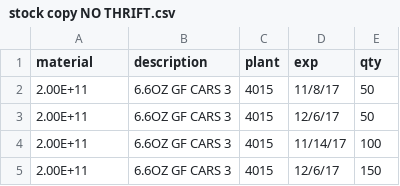
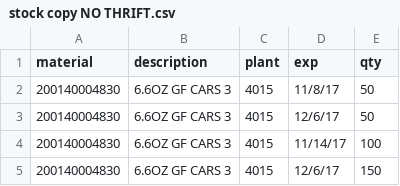
Before and after one commit to dyk281/Freestyle, a CSV file: DATA/copies for tests/stock copy NO THRIFT.csv, drawn as a sheet.

```diff
--- a/DATA/copies for tests/stock copy NO THRIFT.csv
+++ b/DATA/copies for tests/stock copy NO THRIFT.csv
@@ -1,5 +1,5 @@
 material,description,plant,exp,qty
-2.00E+11,6.6OZ GF CARS 3,4015,11/8/17,50
-2.00E+11,6.6OZ GF CARS 3,4015,12/6/17,50
-2.00E+11,6.6OZ GF CARS 3,4015,11/14/17,100
-2.00E+11,6.6OZ GF CARS 3,4015,12/6/17,150
+200140004830,6.6OZ GF CARS 3,4015,11/8/17,50
+200140004830,6.6OZ GF CARS 3,4015,12/6/17,50
+200140004830,6.6OZ GF CARS 3,4015,11/14/17,100
+200140004830,6.6OZ GF CARS 3,4015,12/6/17,150
```
Also changed, not shown: DATA/copies for tests/stock copy THRIFT.csv, 8 other files.
